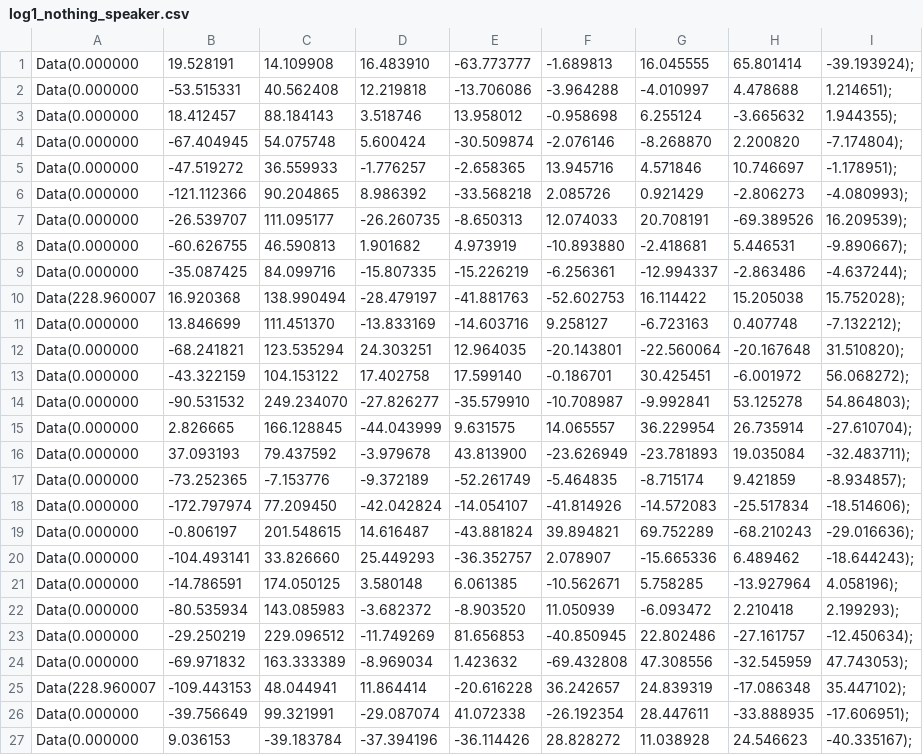
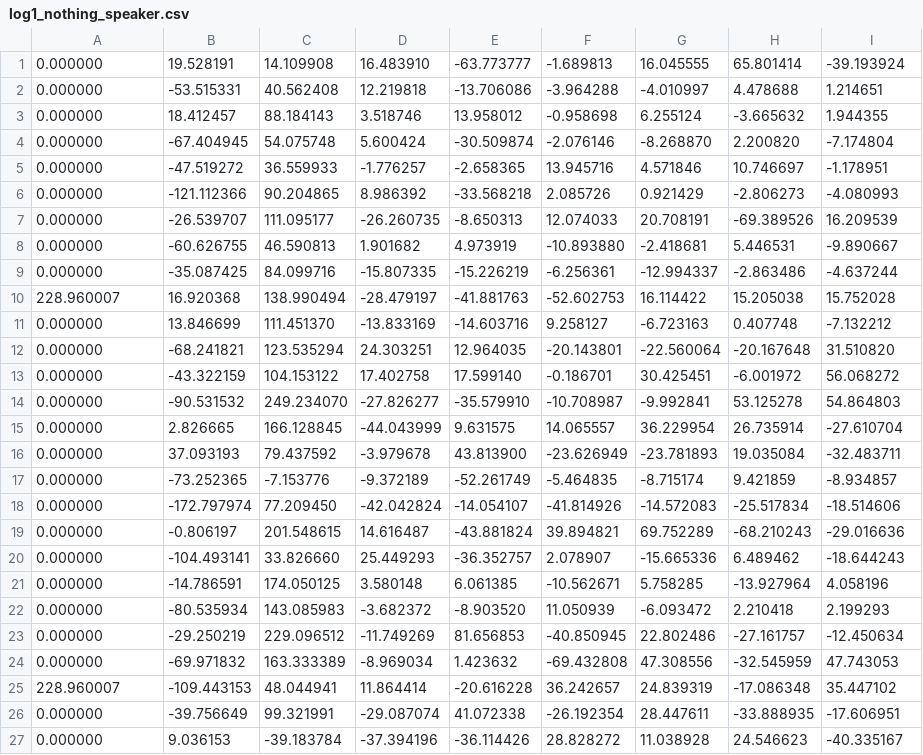
Before and after one commit to linyi-xia/SparkyStrip, a CSV file: data/log1_nothing_speaker.csv, drawn as a sheet; only a part is shown; the diff covers the shown part only.

```diff
--- a/data/log1_nothing_speaker.csv
+++ b/data/log1_nothing_speaker.csv
@@ -1,27 +1,27 @@
-Data(0.000000,19.528191,14.109908,16.483910,-63.773777,-1.689813,16.045555,65.801414,-39.193924);
-Data(0.000000,-53.515331,40.562408,12.219818,-13.706086,-3.964288,-4.010997,4.478688,1.214651);
-Data(0.000000,18.412457,88.184143,3.518746,13.958012,-0.958698,6.255124,-3.665632,1.944355);
-Data(0.000000,-67.404945,54.075748,5.600424,-30.509874,-2.076146,-8.268870,2.200820,-7.174804);
-Data(0.000000,-47.519272,36.559933,-1.776257,-2.658365,13.945716,4.571846,10.746697,-1.178951);
-Data(0.000000,-121.112366,90.204865,8.986392,-33.568218,2.085726,0.921429,-2.806273,-4.080993);
-Data(0.000000,-26.539707,111.095177,-26.260735,-8.650313,12.074033,20.708191,-69.389526,16.209539);
-Data(0.000000,-60.626755,46.590813,1.901682,4.973919,-10.893880,-2.418681,5.446531,-9.890667);
-Data(0.000000,-35.087425,84.099716,-15.807335,-15.226219,-6.256361,-12.994337,-2.863486,-4.637244);
-Data(228.960007,16.920368,138.990494,-28.479197,-41.881763,-52.602753,16.114422,15.205038,15.752028);
-Data(0.000000,13.846699,111.451370,-13.833169,-14.603716,9.258127,-6.723163,0.407748,-7.132212);
-Data(0.000000,-68.241821,123.535294,24.303251,12.964035,-20.143801,-22.560064,-20.167648,31.510820);
-Data(0.000000,-43.322159,104.153122,17.402758,17.599140,-0.186701,30.425451,-6.001972,56.068272);
-Data(0.000000,-90.531532,249.234070,-27.826277,-35.579910,-10.708987,-9.992841,53.125278,54.864803);
-Data(0.000000,2.826665,166.128845,-44.043999,9.631575,14.065557,36.229954,26.735914,-27.610704);
-Data(0.000000,37.093193,79.437592,-3.979678,43.813900,-23.626949,-23.781893,19.035084,-32.483711);
-Data(0.000000,-73.252365,-7.153776,-9.372189,-52.261749,-5.464835,-8.715174,9.421859,-8.934857);
-Data(0.000000,-172.797974,77.209450,-42.042824,-14.054107,-41.814926,-14.572083,-25.517834,-18.514606);
-Data(0.000000,-0.806197,201.548615,14.616487,-43.881824,39.894821,69.752289,-68.210243,-29.016636);
-Data(0.000000,-104.493141,33.826660,25.449293,-36.352757,2.078907,-15.665336,6.489462,-18.644243);
-Data(0.000000,-14.786591,174.050125,3.580148,6.061385,-10.562671,5.758285,-13.927964,4.058196);
-Data(0.000000,-80.535934,143.085983,-3.682372,-8.903520,11.050939,-6.093472,2.210418,2.199293);
-Data(0.000000,-29.250219,229.096512,-11.749269,81.656853,-40.850945,22.802486,-27.161757,-12.450634);
-Data(0.000000,-69.971832,163.333389,-8.969034,1.423632,-69.432808,47.308556,-32.545959,47.743053);
-Data(228.960007,-109.443153,48.044941,11.864414,-20.616228,36.242657,24.839319,-17.086348,35.447102);
-Data(0.000000,-39.756649,99.321991,-29.087074,41.072338,-26.192354,28.447611,-33.888935,-17.606951);
-Data(0.000000,9.036153,-39.183784,-37.394196,-36.114426,28.828272,11.038928,24.546623,-40.335167);
+0.000000,19.528191,14.109908,16.483910,-63.773777,-1.689813,16.045555,65.801414,-39.193924
+0.000000,-53.515331,40.562408,12.219818,-13.706086,-3.964288,-4.010997,4.478688,1.214651
+0.000000,18.412457,88.184143,3.518746,13.958012,-0.958698,6.255124,-3.665632,1.944355
+0.000000,-67.404945,54.075748,5.600424,-30.509874,-2.076146,-8.268870,2.200820,-7.174804
+0.000000,-47.519272,36.559933,-1.776257,-2.658365,13.945716,4.571846,10.746697,-1.178951
+0.000000,-121.112366,90.204865,8.986392,-33.568218,2.085726,0.921429,-2.806273,-4.080993
+0.000000,-26.539707,111.095177,-26.260735,-8.650313,12.074033,20.708191,-69.389526,16.209539
+0.000000,-60.626755,46.590813,1.901682,4.973919,-10.893880,-2.418681,5.446531,-9.890667
+0.000000,-35.087425,84.099716,-15.807335,-15.226219,-6.256361,-12.994337,-2.863486,-4.637244
+228.960007,16.920368,138.990494,-28.479197,-41.881763,-52.602753,16.114422,15.205038,15.752028
+0.000000,13.846699,111.451370,-13.833169,-14.603716,9.258127,-6.723163,0.407748,-7.132212
+0.000000,-68.241821,123.535294,24.303251,12.964035,-20.143801,-22.560064,-20.167648,31.510820
+0.000000,-43.322159,104.153122,17.402758,17.599140,-0.186701,30.425451,-6.001972,56.068272
+0.000000,-90.531532,249.234070,-27.826277,-35.579910,-10.708987,-9.992841,53.125278,54.864803
+0.000000,2.826665,166.128845,-44.043999,9.631575,14.065557,36.229954,26.735914,-27.610704
+0.000000,37.093193,79.437592,-3.979678,43.813900,-23.626949,-23.781893,19.035084,-32.483711
+0.000000,-73.252365,-7.153776,-9.372189,-52.261749,-5.464835,-8.715174,9.421859,-8.934857
+0.000000,-172.797974,77.209450,-42.042824,-14.054107,-41.814926,-14.572083,-25.517834,-18.514606
+0.000000,-0.806197,201.548615,14.616487,-43.881824,39.894821,69.752289,-68.210243,-29.016636
+0.000000,-104.493141,33.826660,25.449293,-36.352757,2.078907,-15.665336,6.489462,-18.644243
+0.000000,-14.786591,174.050125,3.580148,6.061385,-10.562671,5.758285,-13.927964,4.058196
+0.000000,-80.535934,143.085983,-3.682372,-8.903520,11.050939,-6.093472,2.210418,2.199293
+0.000000,-29.250219,229.096512,-11.749269,81.656853,-40.850945,22.802486,-27.161757,-12.450634
+0.000000,-69.971832,163.333389,-8.969034,1.423632,-69.432808,47.308556,-32.545959,47.743053
+228.960007,-109.443153,48.044941,11.864414,-20.616228,36.242657,24.839319,-17.086348,35.447102
+0.000000,-39.756649,99.321991,-29.087074,41.072338,-26.192354,28.447611,-33.888935,-17.606951
+0.000000,9.036153,-39.183784,-37.394196,-36.114426,28.828272,11.038928,24.546623,-40.335167
```
Also changed, not shown: 78 edited cells elsewhere in this file, data/log2_tv_tvspeaker.csv, data/log3_dvd_dvdspeaker.csv, 2 other files.
